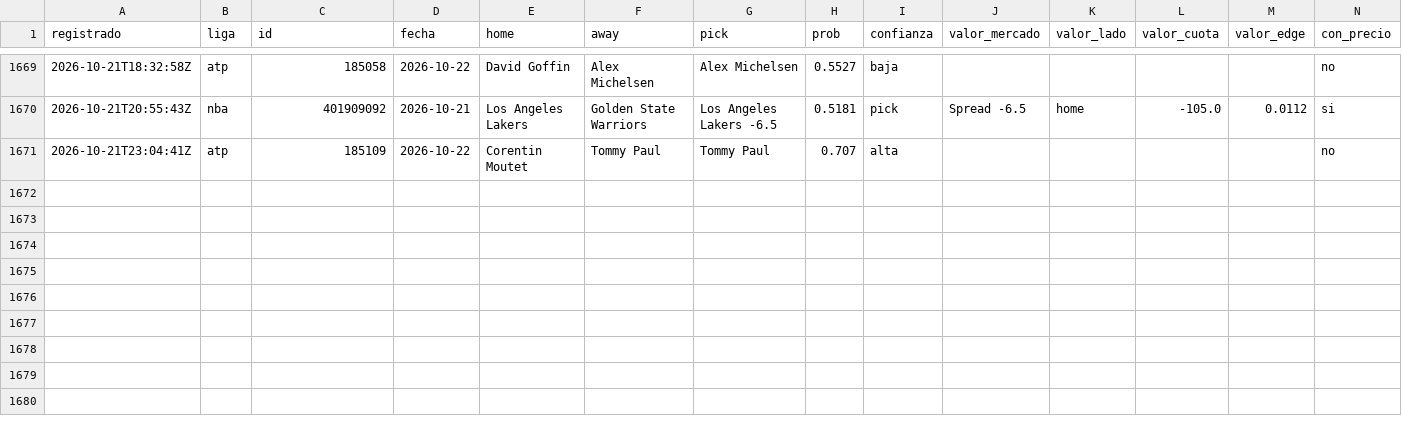
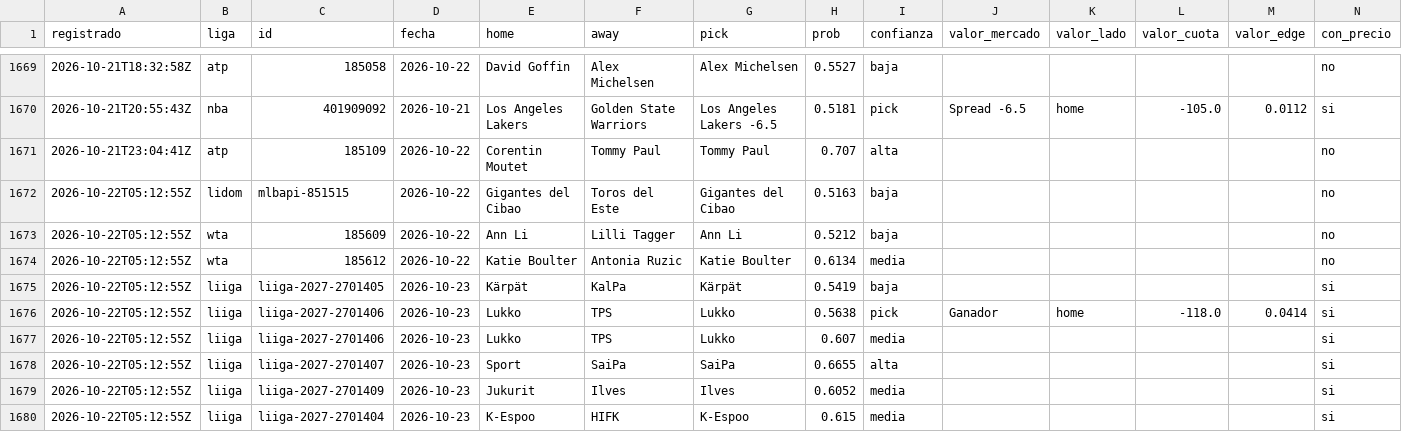
Before and after one commit to tenisman12/edgeline, a CSV file: salida/historial_picks.csv, drawn as a sheet; only a part is shown, gaps mark what is left out; rows hold the shown columns only; the diff names each change by its address in the sheet, - before the commit and + after, or states it on an @@ line.

```diff
--- a/salida/historial_picks.csv
+++ b/salida/historial_picks.csv
+row 1672: 2026-10-22T05:12:55Z | lidom | mlbapi-851515 | 2026-10-22 | Gigantes del Cibao | Toros del Este | Gigantes del Cibao | 0.5163 | baja |  |  |  |  | no
+row 1673: 2026-10-22T05:12:55Z | wta | 185609 | 2026-10-22 | Ann Li | Lilli Tagger | Ann Li | 0.5212 | baja |  |  |  |  | no
+row 1674: 2026-10-22T05:12:55Z | wta | 185612 | 2026-10-22 | Katie Boulter | Antonia Ruzic | Katie Boulter | 0.6134 | media |  |  |  |  | no
+row 1675: 2026-10-22T05:12:55Z | liiga | liiga-2027-2701405 | 2026-10-23 | Kärpät | KalPa | Kärpät | 0.5419 | baja |  |  |  |  | si
+row 1676: 2026-10-22T05:12:55Z | liiga | liiga-2027-2701406 | 2026-10-23 | Lukko | TPS | Lukko | 0.5638 | pick | Ganador | home | -118.0 | 0.0414 | si
+row 1677: 2026-10-22T05:12:55Z | liiga | liiga-2027-2701406 | 2026-10-23 | Lukko | TPS | Lukko | 0.607 | media |  |  |  |  | si
+row 1678: 2026-10-22T05:12:55Z | liiga | liiga-2027-2701407 | 2026-10-23 | Sport | SaiPa | SaiPa | 0.6655 | alta |  |  |  |  | si
+row 1679: 2026-10-22T05:12:55Z | liiga | liiga-2027-2701409 | 2026-10-23 | Jukurit | Ilves | Ilves | 0.6052 | media |  |  |  |  | si
+row 1680: 2026-10-22T05:12:55Z | liiga | liiga-2027-2701404 | 2026-10-23 | K-Espoo | HIFK | K-Espoo | 0.615 | media |  |  |  |  | si
```
Also changed, not shown: salida/clv_detalle.csv, salida/historial_angulos.csv, 48 other files.
